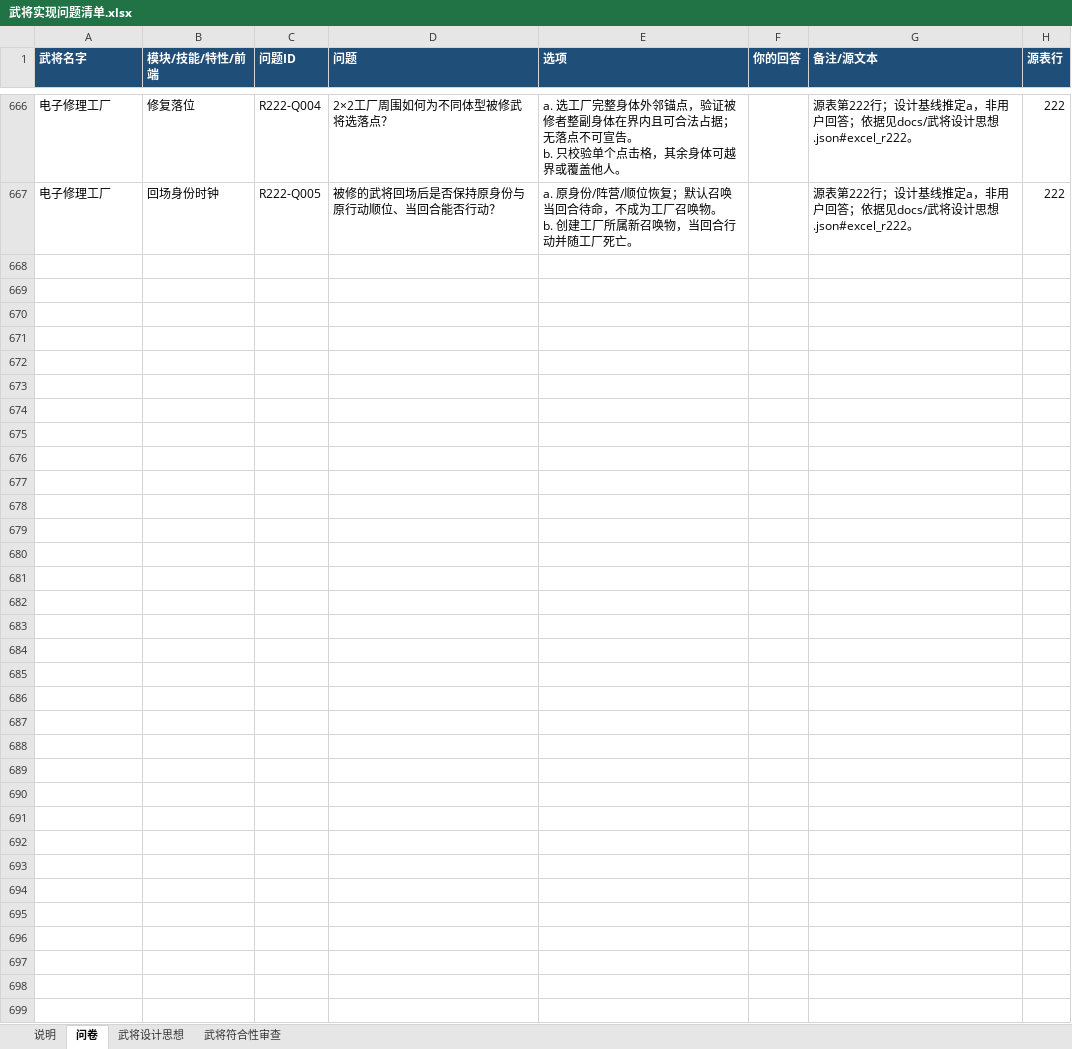
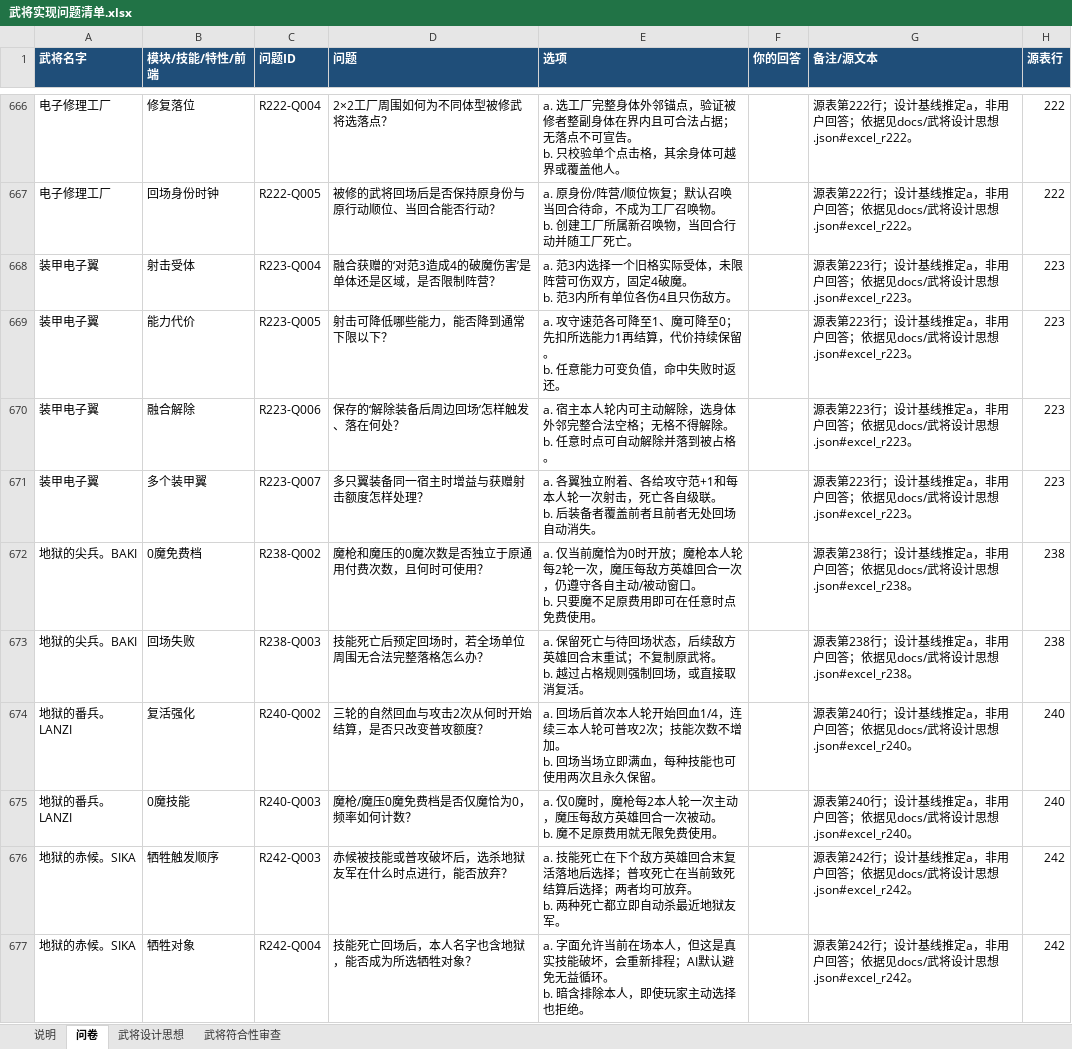
Before and after one commit to jiz148/wujiang_game, an Excel workbook: docs/武将实现问题清单.xlsx, sheet 问卷, drawn as a sheet; only a part is shown, gaps mark what is left out; values as stored, in another font and other column widths than the file's, no borders; table styles not drawn; ↵ is a line break in a cell; the diff names each change by its address in the sheet, - before the commit and + after, or states it on an @@ line.

```diff
--- a/docs/武将实现问题清单.xlsx (sheet 问卷)
+++ b/docs/武将实现问题清单.xlsx (sheet 问卷)
+row 668: 装甲电子翼 | 射击受体 | R223-Q004 | 融合获赠的‘对范3造成4的破魔伤害’是单体还是区域，是否限制阵营？ | a. 范3内选择一个旧格实际受体，未限阵营可伤双方，固定4破魔。 ↵ b. 范3内所有单位各伤4且只伤敌方。 |  | 源表第223行；设计基线推定a，非用户回答；依据见docs/武将设计思想.json#excel_r223。 | 223
+row 669: 装甲电子翼 | 能力代价 | R223-Q005 | 射击可降低哪些能力，能否降到通常下限以下？ | a. 攻守速范各可降至1、魔可降至0；先扣所选能力1再结算，代价持续保留。 ↵ b. 任意能力可变负值，命中失败时返还。 |  | 源表第223行；设计基线推定a，非用户回答；依据见docs/武将设计思想.json#excel_r223。 | 223
+row 670: 装甲电子翼 | 融合解除 | R223-Q006 | 保存的‘解除装备后周边回场’怎样触发、落在何处？ | a. 宿主本人轮内可主动解除，选身体外邻完整合法空格；无格不得解除。 ↵ b. 任意时点可自动解除并落到被占格。 |  | 源表第223行；设计基线推定a，非用户回答；依据见docs/武将设计思想.json#excel_r223。 | 223
+row 671: 装甲电子翼 | 多个装甲翼 | R223-Q007 | 多只翼装备同一宿主时增益与获赠射击额度怎样处理？ | a. 各翼独立附着、各给攻守范+1和每本人轮一次射击，死亡各自级联。 ↵ b. 后装备者覆盖前者且前者无处回场自动消失。 |  | 源表第223行；设计基线推定a，非用户回答；依据见docs/武将设计思想.json#excel_r223。 | 223
+row 672: 地狱的尖兵。BAKI | 0魔免费档 | R238-Q002 | 魔枪和魔压的0魔次数是否独立于原通用付费次数，且何时可使用？ | a. 仅当前魔恰为0时开放；魔枪本人轮每2轮一次，魔压每敌方英雄回合一次，仍遵守各自主动/被动窗口。 ↵ b. 只要魔不足原费用即可在任意时点免费使用。 |  | 源表第238行；设计基线推定a，非用户回答；依据见docs/武将设计思想.json#excel_r238。 | 238
+row 673: 地狱的尖兵。BAKI | 回场失败 | R238-Q003 | 技能死亡后预定回场时，若全场单位周围无合法完整落格怎么办？ | a. 保留死亡与待回场状态，后续敌方英雄回合末重试；不复制原武将。 ↵ b. 越过占格规则强制回场，或直接取消复活。 |  | 源表第238行；设计基线推定a，非用户回答；依据见docs/武将设计思想.json#excel_r238。 | 238
+row 674: 地狱的番兵。LANZI | 复活强化 | R240-Q002 | 三轮的自然回血与攻击2次从何时开始结算，是否只改变普攻额度？ | a. 回场后首次本人轮开始回血1/4，连续三本人轮可普攻2次；技能次数不增加。 ↵ b. 回场当场立即满血，每种技能也可使用两次且永久保留。 |  | 源表第240行；设计基线推定a，非用户回答；依据见docs/武将设计思想.json#excel_r240。 | 240
+row 675: 地狱的番兵。LANZI | 0魔技能 | R240-Q003 | 魔枪/魔压0魔免费档是否仅魔恰为0，频率如何计数？ | a. 仅0魔时，魔枪每2本人轮一次主动，魔压每敌方英雄回合一次被动。 ↵ b. 魔不足原费用就无限免费使用。 |  | 源表第240行；设计基线推定a，非用户回答；依据见docs/武将设计思想.json#excel_r240。 | 240
+row 676: 地狱的赤候。SIKA | 牺牲触发顺序 | R242-Q003 | 赤候被技能或普攻破坏后，选杀地狱友军在什么时点进行，能否放弃？ | a. 技能死亡在下个敌方英雄回合末复活落地后选择；普攻死亡在当前致死结算后选择；两者均可放弃。 ↵ b. 两种死亡都立即自动杀最近地狱友军。 |  | 源表第242行；设计基线推定a，非用户回答；依据见docs/武将设计思想.json#excel_r242。 | 242
+row 677: 地狱的赤候。SIKA | 牺牲对象 | R242-Q004 | 技能死亡回场后，本人名字也含地狱，能否成为所选牺牲对象？ | a. 字面允许当前在场本人，但这是真实技能破坏，会重新排程；AI默认避免无益循环。 ↵ b. 暗含排除本人，即使玩家主动选择也拒绝。 |  | 源表第242行；设计基线推定a，非用户回答；依据见docs/武将设计思想.json#excel_r242。 | 242
```
Also changed, not shown: sheet 武将符合性审查, sheet 武将设计思想, sheet 说明, 21 other files.
